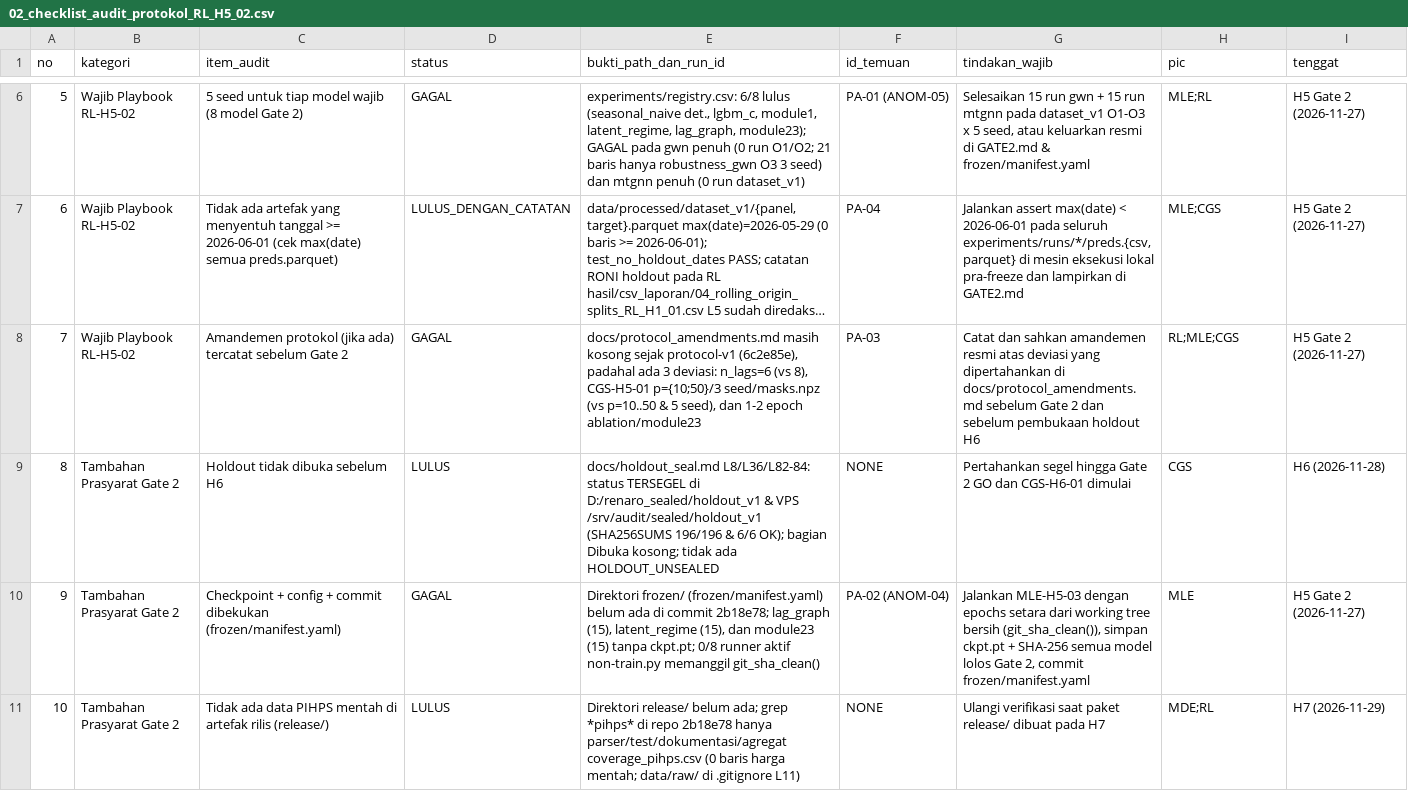
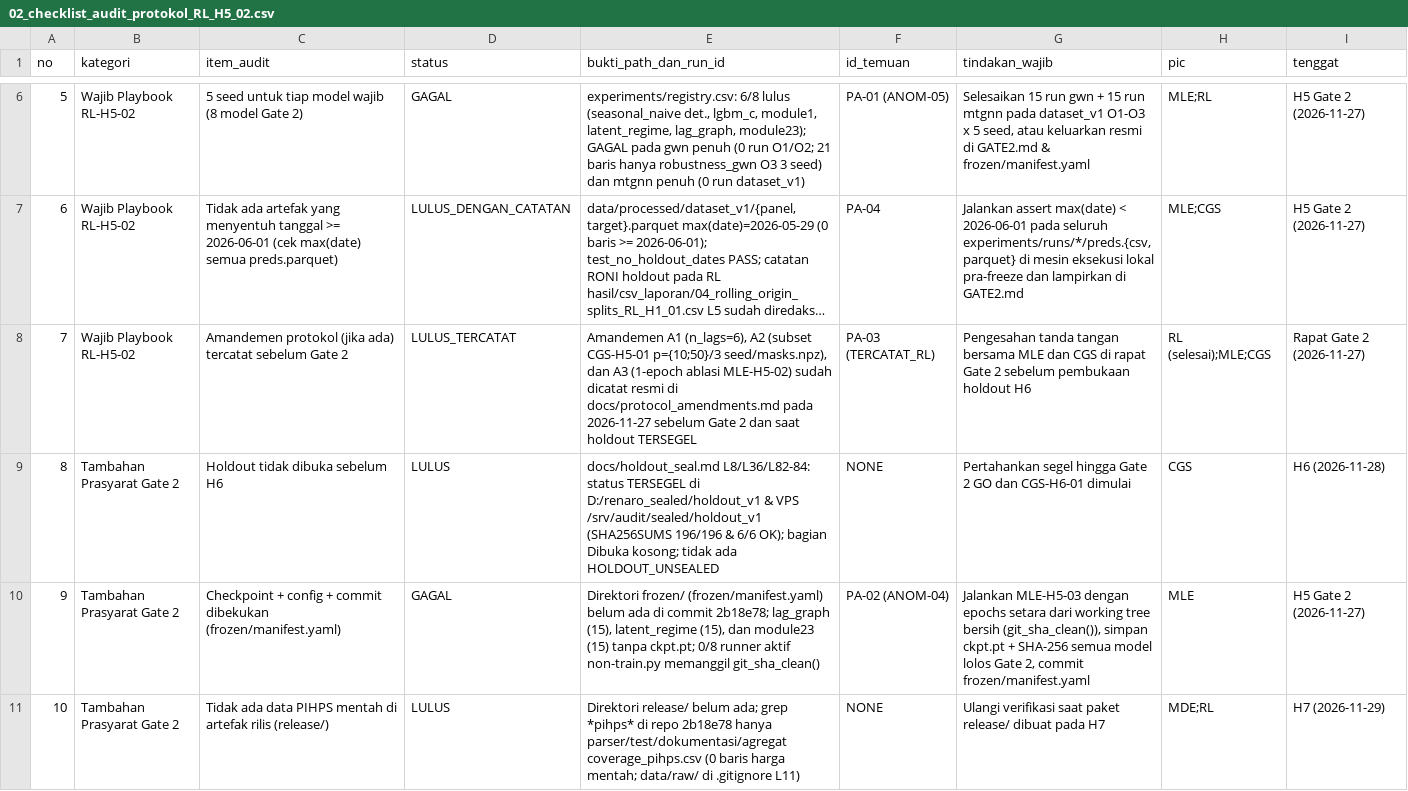
Before and after one commit to renaro-labs/rawit, a CSV file: RL hasil H5/csv_laporan/02_checklist_audit_protokol_RL_H5_02.csv, drawn as a sheet; only a part is shown, gaps mark what is left out; long unchanged cells end in …; the diff names each change by its address in the sheet, - before the commit and + after, or states it on an @@ line.

Commit message:
[RL-H5-02] Catat amandemen A1-A3 pra-Gate 2 di docs/protocol_amendments.md dan perbarui Butir 7 audit

```diff
--- a/RL hasil H5/csv_laporan/02_checklist_audit_protokol_RL_H5_02.csv
+++ b/RL hasil H5/csv_laporan/02_checklist_audit_protokol_RL_H5_02.csv
-D8 (status): GAGAL
+D8 (status): LULUS_TERCATAT
-E8 (bukti_path_dan_run_id): docs/protocol_amendments.md masih kosong sejak protocol-v1 (6c2e85e), padahal ada 3 deviasi: n_lags=6 (vs 8), CGS-H5-01 p={10;50}/3 seed/masks.npz (vs p=10..50 & 5 seed), dan 1-2 epoch ablation/module23
+E8 (bukti_path_dan_run_id): Amandemen A1 (n_lags=6), A2 (subset CGS-H5-01 p={10;50}/3 seed/masks.npz), dan A3 (1-epoch ablasi MLE-H5-02) sudah dicatat resmi di docs/protocol_amendments.md pada 2026-11-27 sebelum Gate 2 dan saat holdout TERSEGEL
-F8 (id_temuan): PA-03
+F8 (id_temuan): PA-03 (TERCATAT_RL)
-G8 (tindakan_wajib): Catat dan sahkan amandemen resmi atas deviasi yang dipertahankan di docs/protocol_amendments.md sebelum Gate 2 dan sebelum pembukaan…
+G8 (tindakan_wajib): Pengesahan tanda tangan bersama MLE dan CGS di rapat Gate 2 sebelum pembukaan…
-H8 (pic): RL;MLE;CGS
+H8 (pic): RL (selesai);MLE;CGS
-I8 (tenggat): H5 Gate 2 (2026-11-27)
+I8 (tenggat): Rapat Gate 2 (2026-11-27)
```
Also changed, not shown: RL hasil/H5_RL/csv_laporan/02_checklist_audit_protokol_RL_H5_02.csv, RL hasil/csv_laporan/28_checklist_audit_protokol_RL_H5_02.csv, 20 other files.
